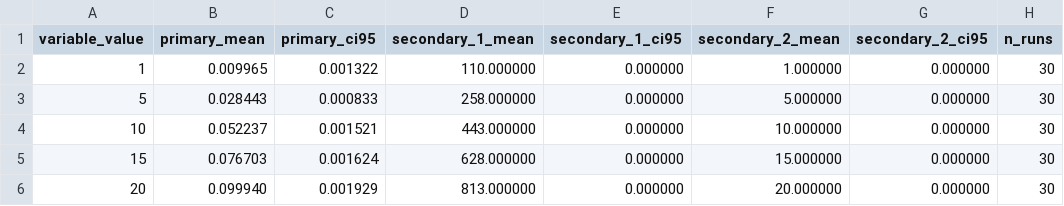
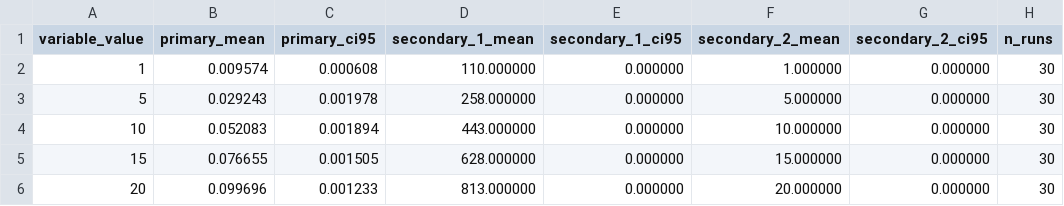
Before and after one commit to Jaoguya/ABCD, a CSV file: Schemes/ma_lb_pq_vdse/exp1_trapdoor_generation/results.csv, drawn as a sheet.

```diff
--- a/Schemes/ma_lb_pq_vdse/exp1_trapdoor_generation/results.csv
+++ b/Schemes/ma_lb_pq_vdse/exp1_trapdoor_generation/results.csv
@@ -1,6 +1,6 @@
 variable_value,primary_mean,primary_ci95,secondary_1_mean,secondary_1_ci95,secondary_2_mean,secondary_2_ci95,n_runs
-1,0.009965,0.001322,110.000000,0.000000,1.000000,0.000000,30
-5,0.028443,0.000833,258.000000,0.000000,5.000000,0.000000,30
-10,0.052237,0.001521,443.000000,0.000000,10.000000,0.000000,30
-15,0.076703,0.001624,628.000000,0.000000,15.000000,0.000000,30
-20,0.099940,0.001929,813.000000,0.000000,20.000000,0.000000,30
+1,0.009574,0.000608,110.000000,0.000000,1.000000,0.000000,30
+5,0.029243,0.001978,258.000000,0.000000,5.000000,0.000000,30
+10,0.052083,0.001894,443.000000,0.000000,10.000000,0.000000,30
+15,0.076655,0.001505,628.000000,0.000000,15.000000,0.000000,30
+20,0.099696,0.001233,813.000000,0.000000,20.000000,0.000000,30
```
Also changed, not shown: Schemes/ma_lb_pq_vdse/exp1_trapdoor_generation/raw_runs.csv, Schemes/ma_lb_pq_vdse/exp2_search_latency/raw_runs.csv, 54 other files.
